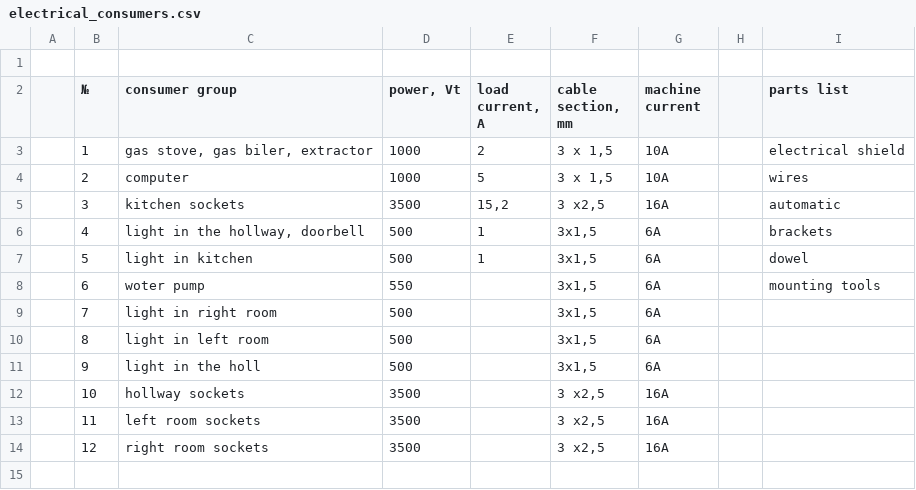
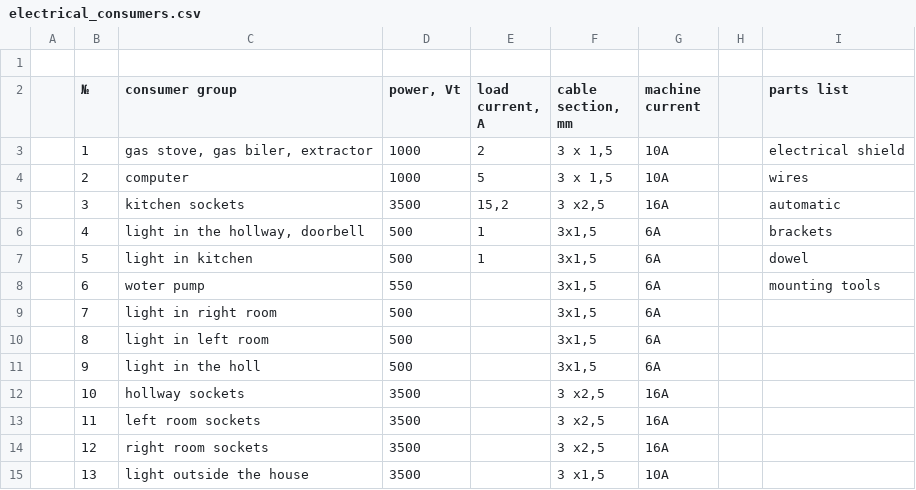
Before and after one commit to gogvyatkin/todo_list, a CSV file: electrical_consumers.csv, drawn as a sheet; the diff names each change by its address in the sheet, - before the commit and + after, or states it on an @@ line.

Commit message:
add consumer

```diff
--- a/electrical_consumers.csv
+++ b/electrical_consumers.csv
+row 15:  | 13 | light outside the house | 3500 |  | 3 x1,5 | 10A
```
